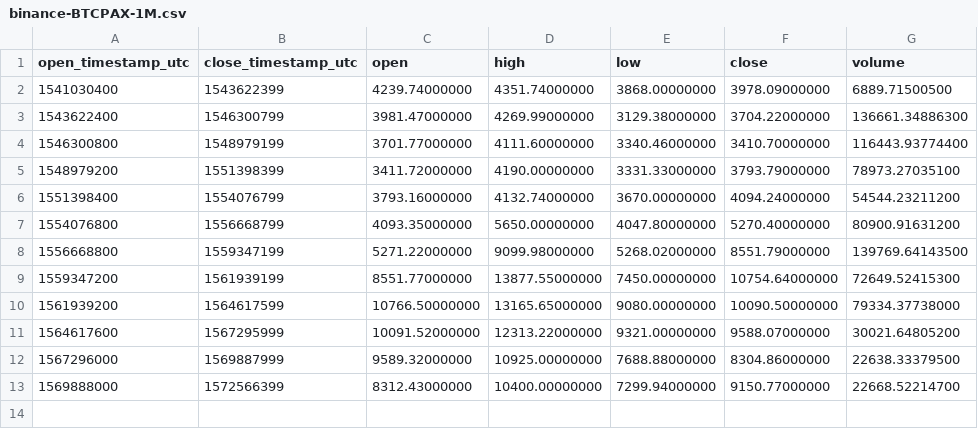
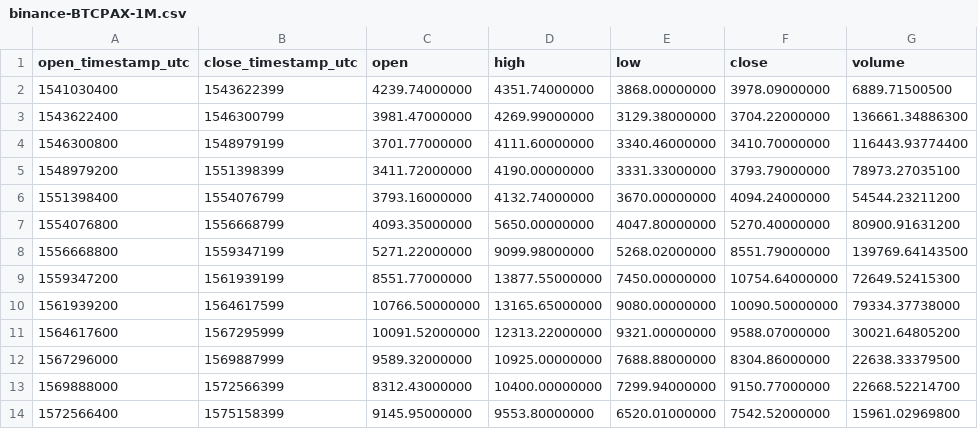
Before and after one commit to cryptobigbro/binance-BTCPAX, a CSV file: binance-BTCPAX-1M.csv, drawn as a sheet; the diff names each change by its address in the sheet, - before the commit and + after, or states it on an @@ line.

```diff
--- a/binance-BTCPAX-1M.csv
+++ b/binance-BTCPAX-1M.csv
+row 14: 1572566400 | 1575158399 | 9145.95000000 | 9553.80000000 | 6520.01000000 | 7542.52000000 | 15961.02969800
```
Also changed, not shown: binance-BTCPAX-1d.csv, binance-BTCPAX-1h.csv.
